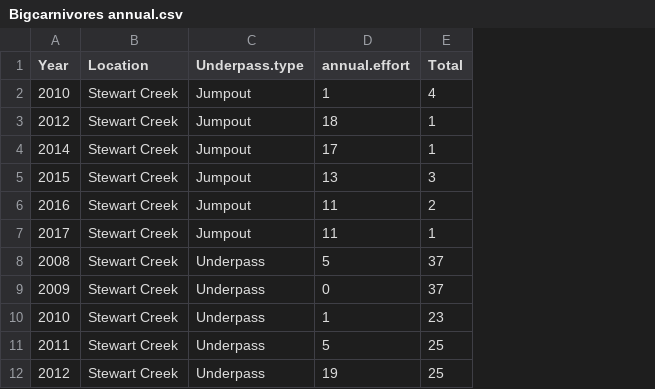
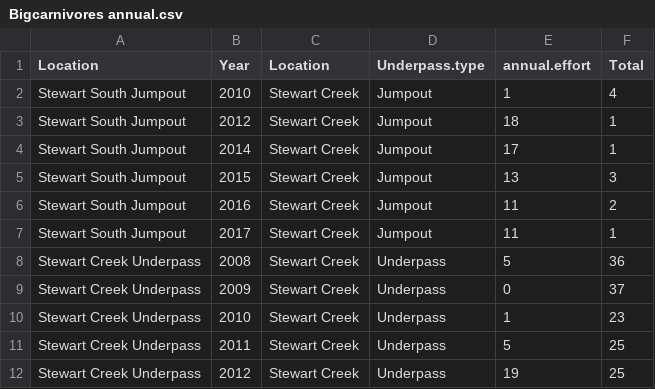
Before and after one commit to H-A-Edwards/Crossing-structures, a CSV file: data/Bigcarnivores annual.csv, drawn as a sheet; only a part is shown; addresses are those after the commit; the diff names each change by its address in the sheet, - before the commit and + after, or states it on an @@ line.

```diff
--- a/data/Bigcarnivores annual.csv
+++ b/data/Bigcarnivores annual.csv
+column A (Location), rows 2-12: Stewart South Jumpout | Stewart South Jumpout | Stewart South Jumpout | Stewart South Jumpout | Stewart South Jumpout | Stewart South Jumpout | Stewart Creek Underpass | Stewart Creek Underpass | Stewart Creek Underpass | Stewart Creek Underpass | Stewart Creek Underpass
-F8 (Total): 37
+F8 (Total): 36
```
Also changed, not shown: data/Bigcarnivores seasonal.csv, data/Smallcarnivores annual.csv, 10 other files.
